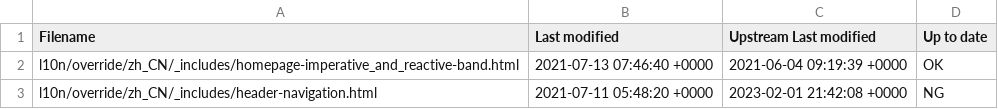
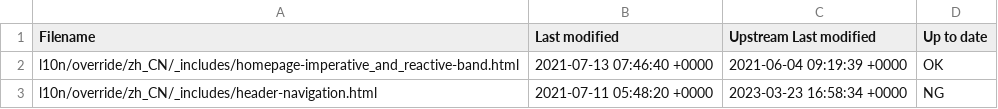
Before and after one commit to giant35/quarkusZH, a CSV file: l10n/stats/override.csv, drawn as a sheet.

Commit message:
Update override stats

```diff
--- a/l10n/stats/override.csv
+++ b/l10n/stats/override.csv
@@ -2,2 +2,2 @@ Filename, Last modified, Upstream Last modified, Up to date
 l10n/override/zh_CN/_includes/homepage-imperative_and_reactive-band.html, 2021-07-13 07:46:40 +0000, 2021-06-04 09:19:39 +0000, OK
-l10n/override/zh_CN/_includes/header-navigation.html, 2021-07-11 05:48:20 +0000, 2023-02-01 21:42:08 +0000, NG
+l10n/override/zh_CN/_includes/header-navigation.html, 2021-07-11 05:48:20 +0000, 2023-03-23 16:58:34 +0000, NG
```
